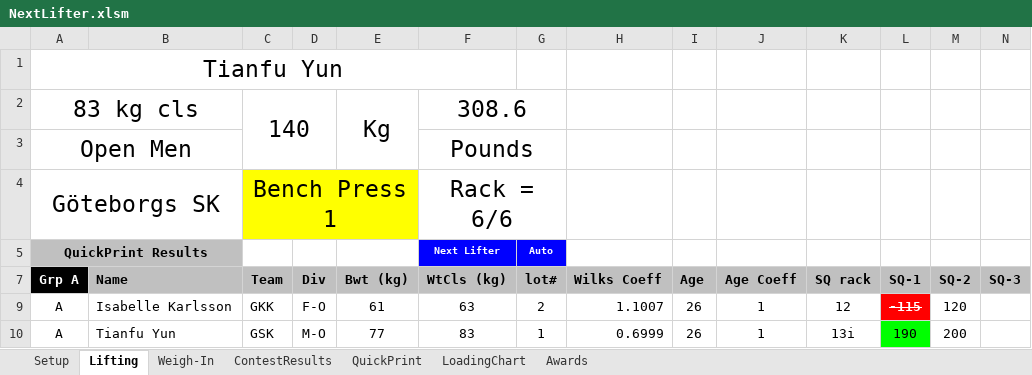
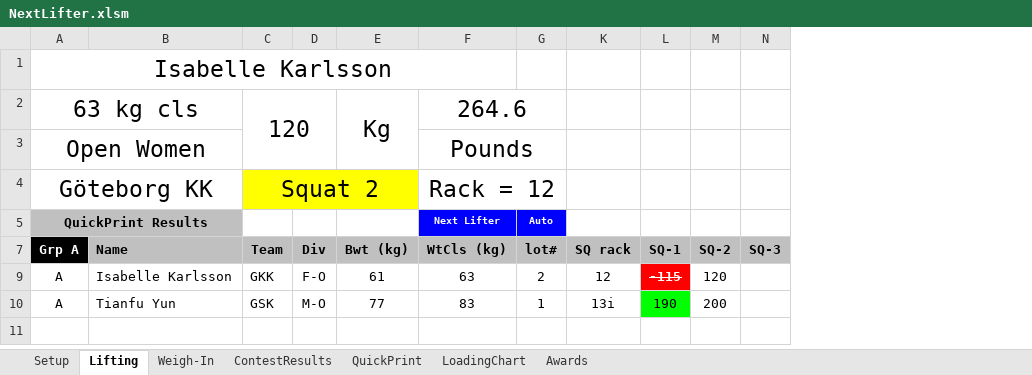
Before and after one commit to TianfuYun/NextLifter, an Excel workbook: NextLifter.xlsm, sheet Lifting, drawn as a sheet; only a part is shown; values as stored, in another font and other column widths than the file's, no borders; charts and pictures and conditional formats not drawn; removed rows and columns are numbered as before the commit, all else as after; rows hold the shown columns only; the diff names each change by its address in the sheet, - before the commit and + after, or states it on an @@ line.

```diff
--- a/NextLifter.xlsm (sheet Lifting)
+++ b/NextLifter.xlsm (sheet Lifting)
@@ column H (Wilks Coeff) hidden, rows 9-10: 1.1007 | 0.6999 @@
@@ column I (Age) hidden, rows 9-10: 26 | 26 @@
@@ column J (Age Coeff) hidden, rows 9-10: 1 | 1 @@
-A1 (Grp A): Tianfu Yun
+A1 (Grp A): Isabelle Karlsson
-row 2: 83 kg cls |  | 140 |  | Kg | 308.6
+row 2: 63 kg cls |  | 120 |  | Kg | 264.6
-A3 (Grp A): Open Men
+A3 (Grp A): Open Women
-row 4: Göteborgs SK |  | Bench Press 1 |  |  | Rack = 6/6
+row 4: Göteborg KK |  | Squat 2 |  |  | Rack = 12
```
Also changed, not shown: sheet Setup, sheet ContestResults, sheet QuickPrint, hidden cells, charts or pictures.
